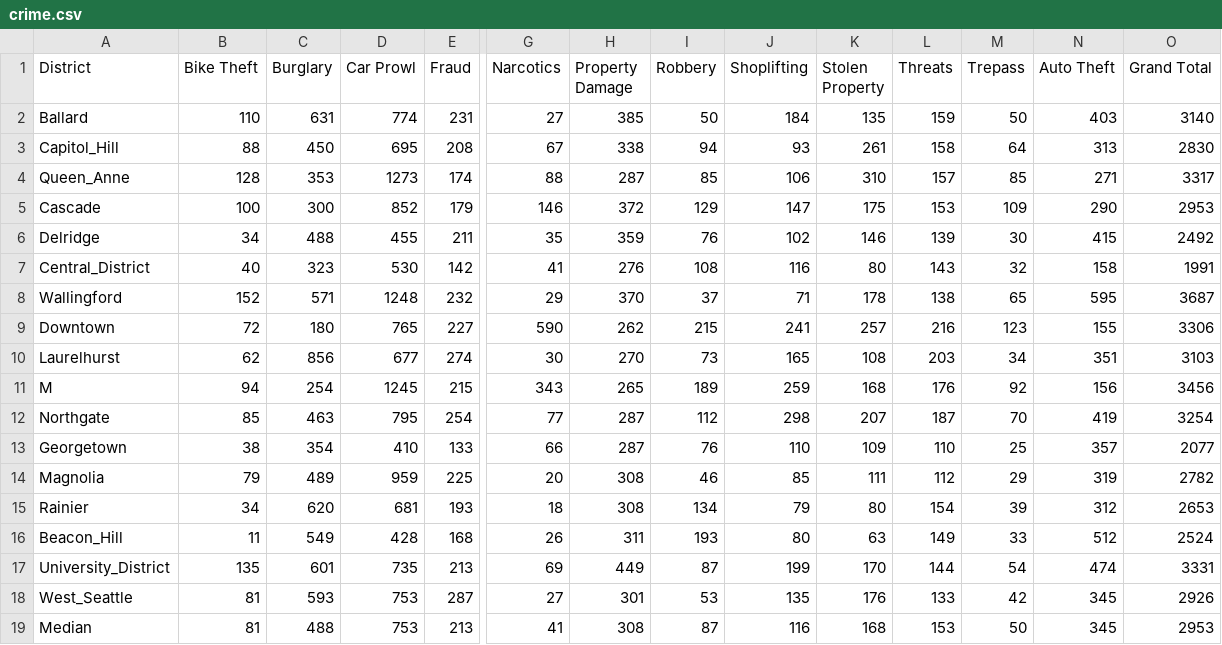
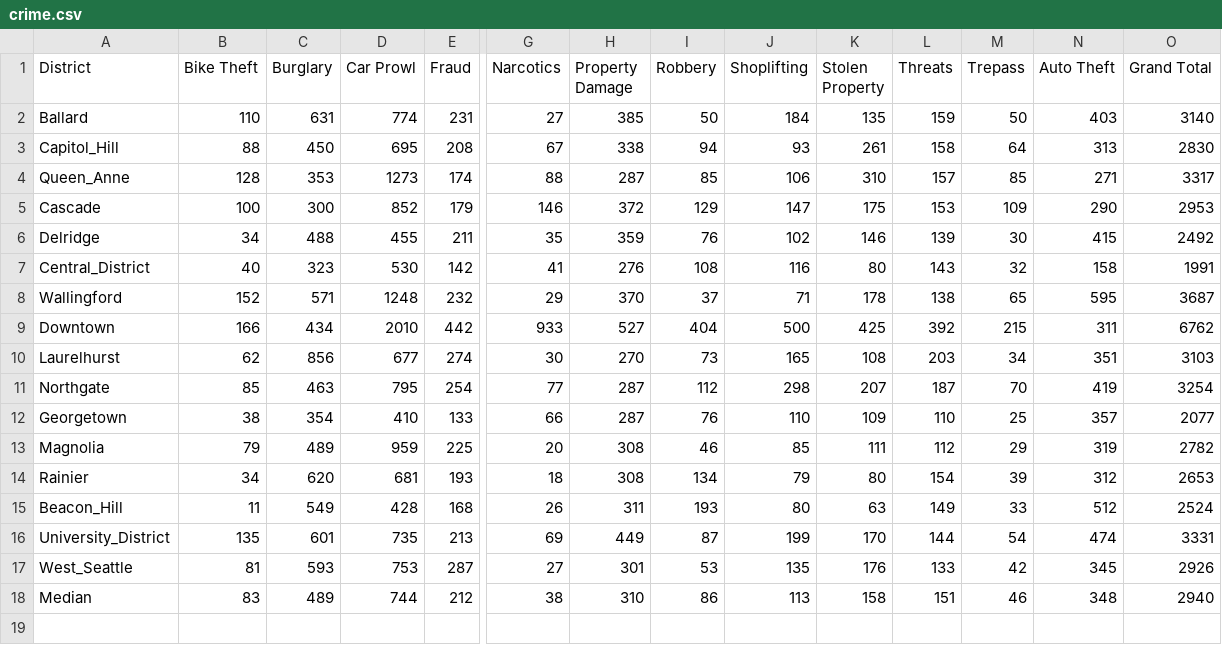
Before and after one commit to CSE512-14W/a3-chenhung-sueshoe, a CSV file: data/crime.csv, drawn as a sheet; only a part is shown, gaps mark what is left out; removed rows and columns are numbered as before the commit, all else as after; rows hold the shown columns only; the diff names each change by its address in the sheet, - before the commit and + after, or states it on an @@ line.

Commit message:
Update crime.csv

```diff
--- a/data/crime.csv
+++ b/data/crime.csv
-B9 (Bike Theft): 72
+B9 (Bike Theft): 166
-C9 (Burglary): 180
+C9 (Burglary): 434
-D9 (Car Prowl): 765
+D9 (Car Prowl): 2010
-E9 (Fraud): 227
+E9 (Fraud): 442
-G9 (Narcotics): 590
+G9 (Narcotics): 933
-H9 (Property Damage): 262
+H9 (Property Damage): 527
-I9 (Robbery): 215
+I9 (Robbery): 404
-J9 (Shoplifting): 241
+J9 (Shoplifting): 500
-K9 (Stolen Property): 257
+K9 (Stolen Property): 425
-L9 (Threats): 216
+L9 (Threats): 392
-M9 (Trepass): 123
+M9 (Trepass): 215
-N9 (Auto Theft): 155
+N9 (Auto Theft): 311
-O9 (Grand Total): 3306
+O9 (Grand Total): 6762
-row 11: M | 94 | 254 | 1245 | 215 | 343 | 265 | 189 | 259 | 168 | 176 | 92 | 156 | 3456
-B18 (Bike Theft): 81
+B18 (Bike Theft): 83
-C18 (Burglary): 488
+C18 (Burglary): 489
-D18 (Car Prowl): 753
+D18 (Car Prowl): 744
-E18 (Fraud): 213
+E18 (Fraud): 212
-G18 (Narcotics): 41
+G18 (Narcotics): 38
-H18 (Property Damage): 308
+H18 (Property Damage): 310
-I18 (Robbery): 87
+I18 (Robbery): 86
-J18 (Shoplifting): 116
+J18 (Shoplifting): 113
-K18 (Stolen Property): 168
+K18 (Stolen Property): 158
-L18 (Threats): 153
+L18 (Threats): 151
-M18 (Trepass): 50
+M18 (Trepass): 46
-N18 (Auto Theft): 345
+N18 (Auto Theft): 348
-O18 (Grand Total): 2953
+O18 (Grand Total): 2940
```
